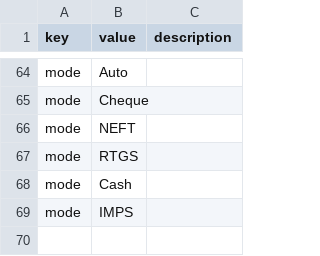
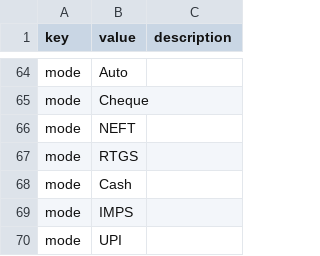
Before and after one commit to SeshuTechie/finociate, a CSV file: resources/data/CustomRefData.csv, drawn as a sheet; only a part is shown, gaps mark what is left out.

```diff
--- a/resources/data/CustomRefData.csv
+++ b/resources/data/CustomRefData.csv
@@ -69 +69,2 @@ mode,Cash,
 mode,IMPS,
+mode,UPI,
```
Also changed, not shown: 25 other files.
